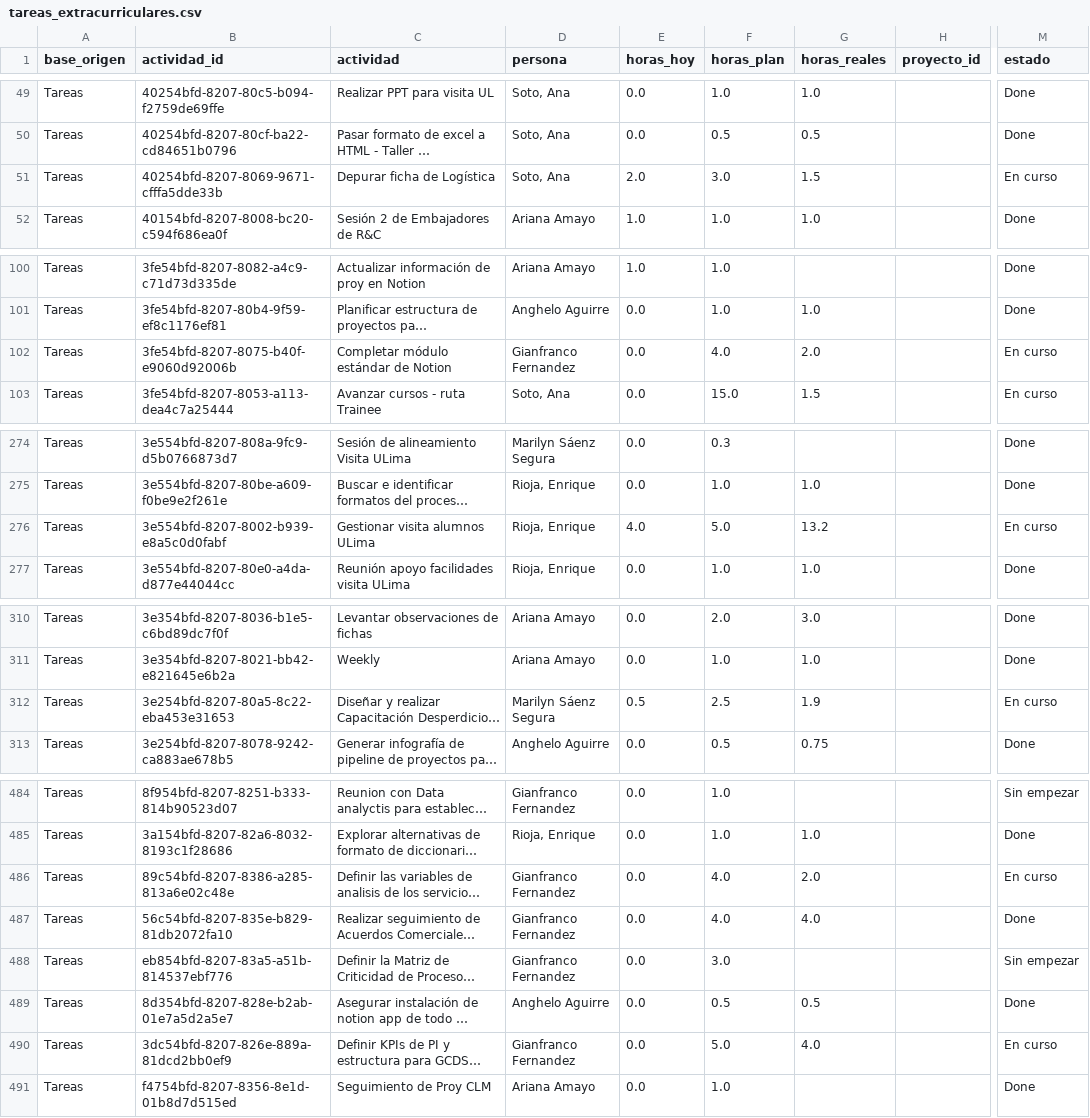
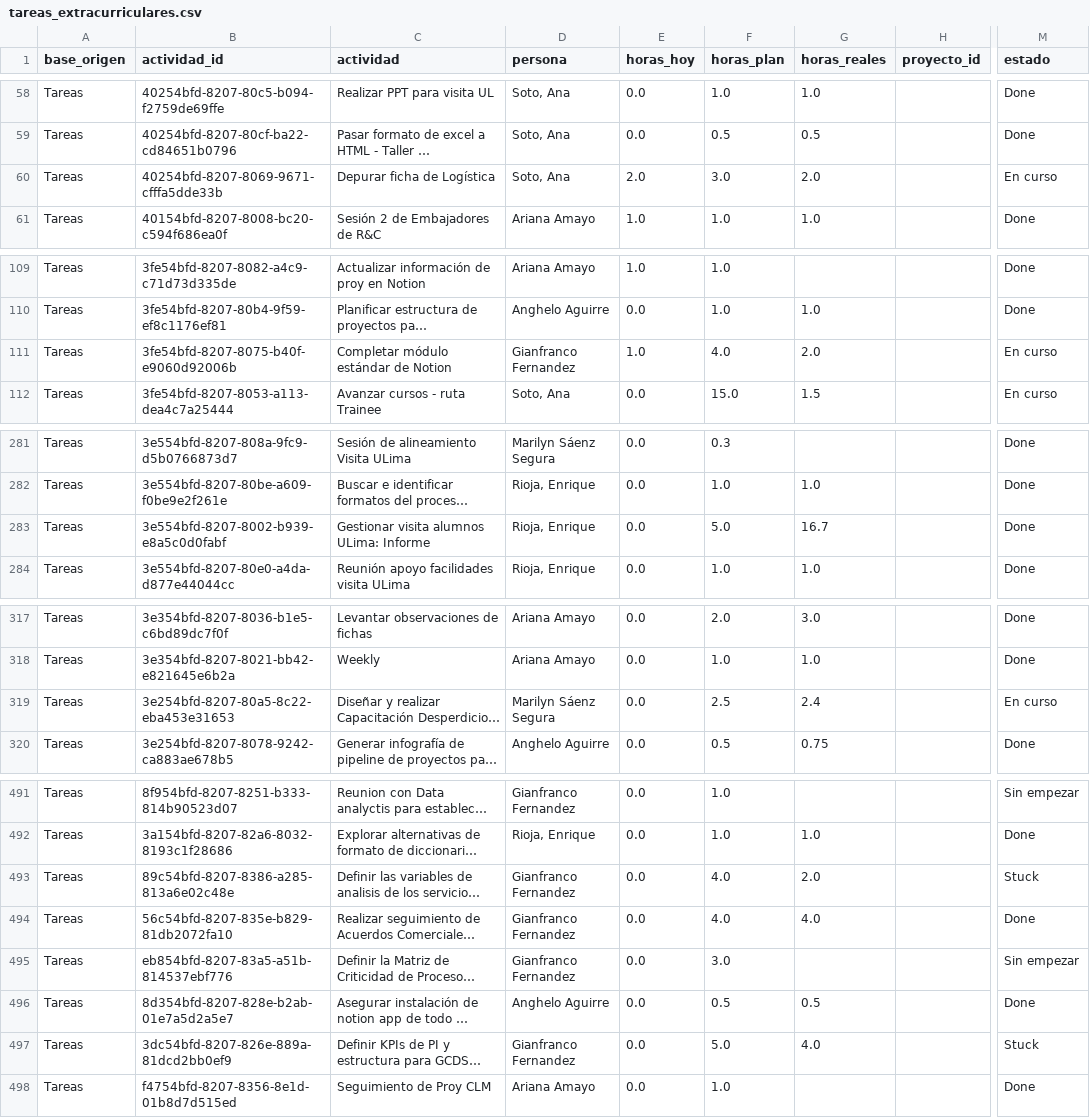
Before and after one commit to Team-PILA/Dashboard-Ocupabilidad-Equipo, a CSV file: data/processed/tareas_extracurriculares.csv, drawn as a sheet; only a part is shown, gaps mark what is left out; long unchanged cells end in …; addresses are those after the commit; the diff covers the shown part only; the diff names each change by its address in the sheet, - before the commit and + after, or states it on an @@ line.

```diff
--- a/data/processed/tareas_extracurriculares.csv
+++ b/data/processed/tareas_extracurriculares.csv
-G60 (horas_reales): 1.5
+G60 (horas_reales): 2.0
-E111 (horas_hoy): 0.0
+E111 (horas_hoy): 1.0
-C283 (actividad): Gestionar visita alumnos ULima
+C283 (actividad): Gestionar visita alumnos ULima: Informe
-E283 (horas_hoy): 4.0
+E283 (horas_hoy): 0.0
-G283 (horas_reales): 13.2
+G283 (horas_reales): 16.7
-M283 (estado): En curso
+M283 (estado): Done
-E319 (horas_hoy): 0.5
+E319 (horas_hoy): 0.0
-G319 (horas_reales): 1.9
+G319 (horas_reales): 2.4
-M493 (estado): En curso
+M493 (estado): Stuck
-M497 (estado): En curso
+M497 (estado): Stuck
```
Also changed, not shown: 9 added rows, 3 removed rows and 59 edited cells elsewhere in this file, data/processed/actividades_entregables.csv, data/processed/estado_actual.csv, 3 other files.
